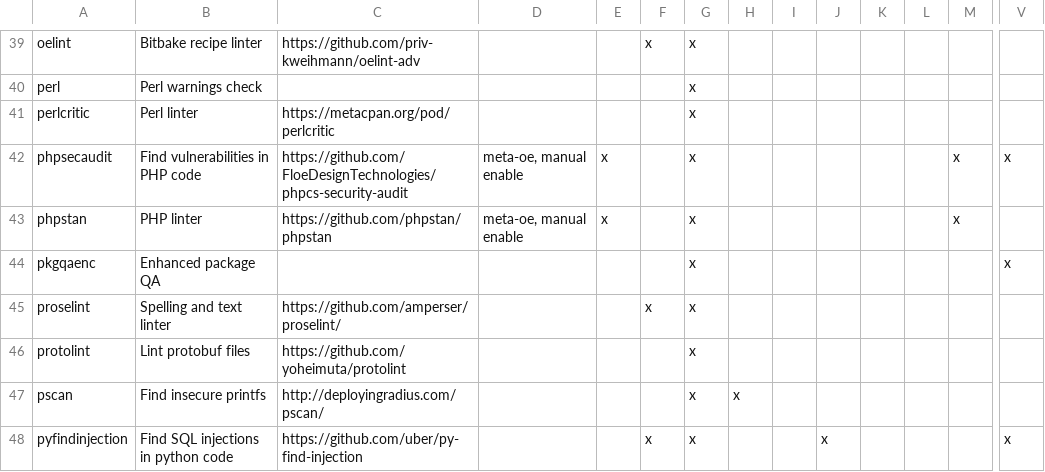
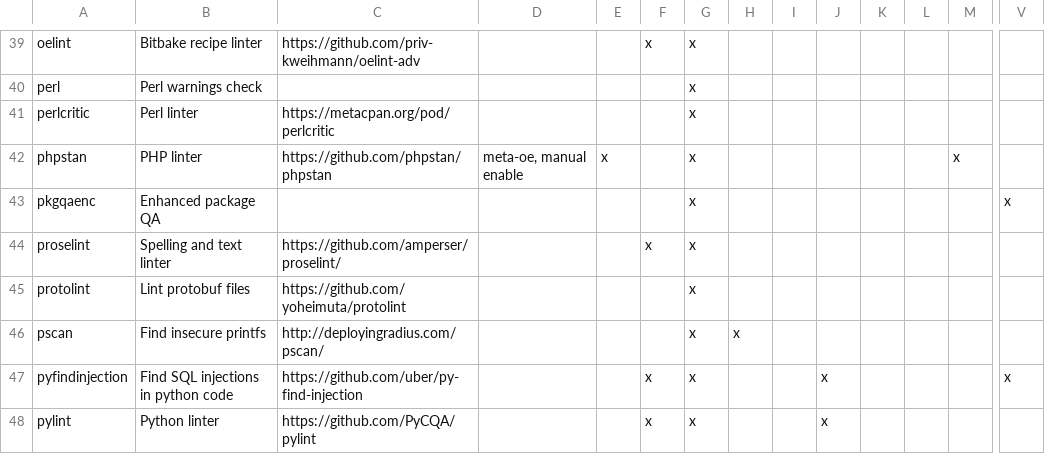
Before and after one commit to priv-kweihmann/meta-sca, a CSV file: files/module_list.csv, drawn as a sheet; only a part is shown, gaps mark what is left out; the shorter side is filled out with more unchanged rows; rows hold the shown columns only; the diff names each change by its address in the sheet, - before the commit and + after, or states it on an @@ line.

Commit message:
remove phpsecaudit module
Relates to #8749

Signed-off-by: Konrad Weihmann <kweihmann@outlook.com>

```diff
--- a/files/module_list.csv
+++ b/files/module_list.csv
-row 42: phpsecaudit | Find vulnerabilities in PHP code | https://github.com/FloeDesignTechnologies/phpcs-security-audit | meta-oe, manual enable | x |  | x |  |  |  |  |  | x | x
```
Also changed, not shown: 12 other files.
